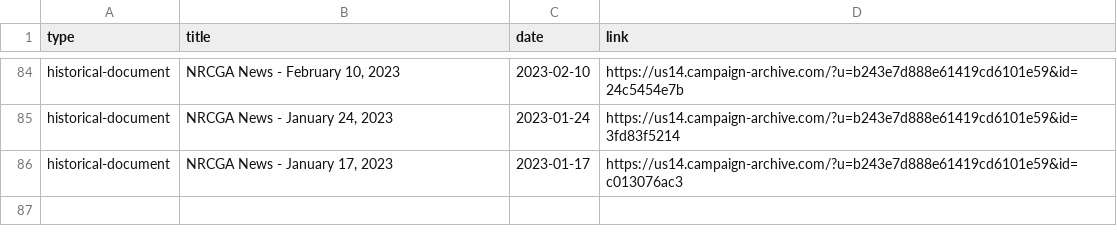
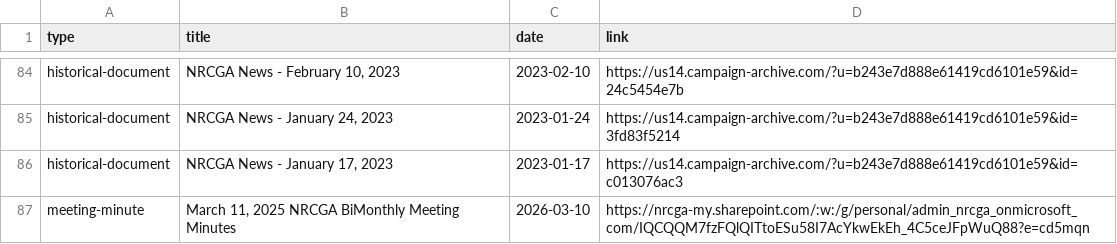
Before and after one commit to nrcgait/nrcga-website-frontend, a CSV file: data/archive.csv, drawn as a sheet; only a part is shown, gaps mark what is left out.

Commit message:
Update archive.csv

```diff
--- a/data/archive.csv
+++ b/data/archive.csv
@@ -86 +86,2 @@ historical-document,"NRCGA News - January 24, 2023",2023-01-24,https://us14.camp
 historical-document,"NRCGA News - January 17, 2023",2023-01-17,https://us14.campaign-archive.com/?u=b243e7d888e61419cd6101e59&id=c013076ac3
+meeting-minute,"March 11, 2025 NRCGA BiMonthly Meeting Minutes",2026-03-10, https://nrcga-my.sharepoint.com/:w:/g/personal/admin_nrcga_onmicrosoft_com/IQCQQM7fzFQlQITtoESu58I7AcYkwEkEh_4C5ceJFpWuQ88?e=cd5mqn
```
